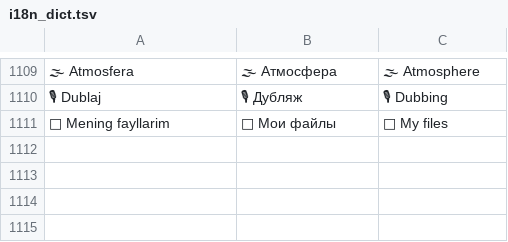
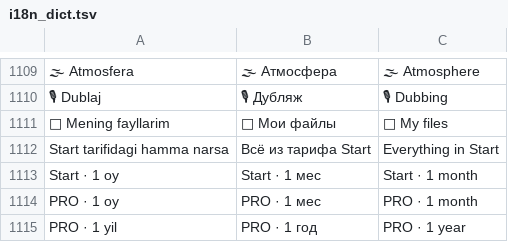
Before and after one commit to alifrecords/SAHNA-OVOZI, a TSV file: src/i18n_dict.tsv, drawn as a sheet; only a part is shown, gaps mark what is left out; the diff names each change by its address in the sheet, - before the commit and + after, or states it on an @@ line.

```diff
--- a/src/i18n_dict.tsv
+++ b/src/i18n_dict.tsv
+row 1112: Start tarifidagi hamma narsa | Всё из тарифа Start | Everything in Start
+row 1113: Start · 1 oy | Start · 1 мес | Start · 1 month
+row 1114: PRO · 1 oy | PRO · 1 мес | PRO · 1 month
+row 1115: PRO · 1 yil | PRO · 1 год | PRO · 1 year
```
Also changed, not shown: 13 other files.
